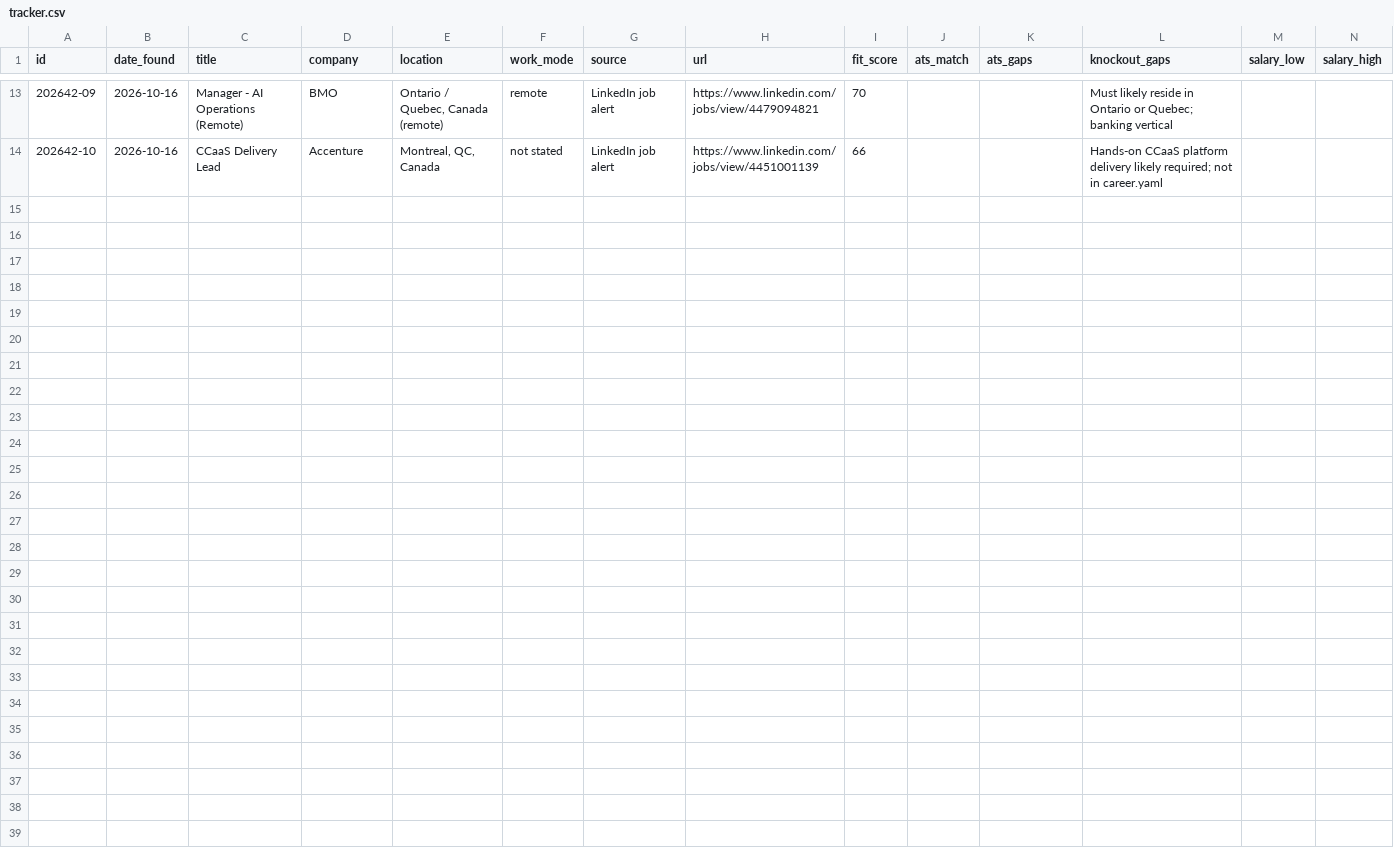
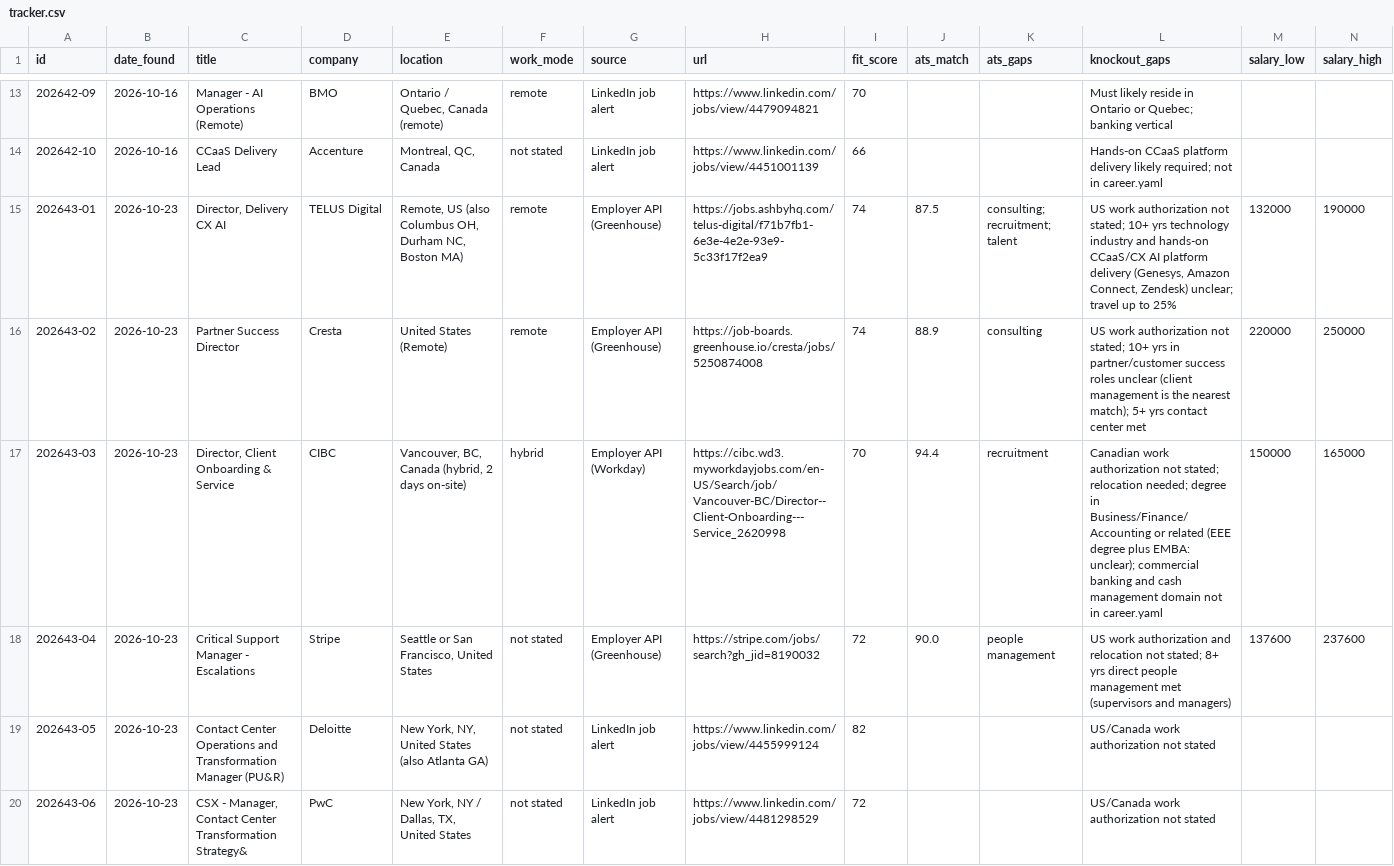
Before and after one commit to AhmedEssamAli/AhmedEssamAli, a CSV file: jobs/tracker.csv, drawn as a sheet; only a part is shown, gaps mark what is left out; rows hold the shown columns only; the diff covers the shown part only; the diff names each change by its address in the sheet, - before the commit and + after, or states it on an @@ line.

```diff
--- a/jobs/tracker.csv
+++ b/jobs/tracker.csv
+row 15: 202643-01 | 2026-10-23 | Director, Delivery CX AI | TELUS Digital | Remote, US (also Columbus OH, Durham NC, Boston MA) | remote | Employer API (Greenhouse) | https://jobs.ashbyhq.com/telus-digital/f71b7fb1-6e3e-4e2e-93e9-5c33f17f2ea9 | 74 | 87.5 | consulting; recruitment; talent | US work authorization not stated; 10+ yrs technology industry and hands-on CCaaS/CX AI platform delivery (Genesys, Amazon Connect, Zendesk) unclear; travel up to 25% | 132000 | 190000
+row 16: 202643-02 | 2026-10-23 | Partner Success Director | Cresta | United States (Remote) | remote | Employer API (Greenhouse) | https://job-boards.greenhouse.io/cresta/jobs/5250874008 | 74 | 88.9 | consulting | US work authorization not stated; 10+ yrs in partner/customer success roles unclear (client management is the nearest match); 5+ yrs contact center met | 220000 | 250000
+row 17: 202643-03 | 2026-10-23 | Director, Client Onboarding & Service | CIBC | Vancouver, BC, Canada (hybrid, 2 days on-site) | hybrid | Employer API (Workday) | https://cibc.wd3.myworkdayjobs.com/en-US/Search/job/Vancouver-BC/Director--Client-Onboarding---Service_2620998 | 70 | 94.4 | recruitment | Canadian work authorization not stated; relocation needed; degree in Business/Finance/Accounting or related (EEE degree plus EMBA: unclear); commercial banking and cash management domain not in career.yaml | 150000 | 165000
+row 18: 202643-04 | 2026-10-23 | Critical Support Manager - Escalations | Stripe | Seattle or San Francisco, United States | not stated | Employer API (Greenhouse) | https://stripe.com/jobs/search?gh_jid=8190032 | 72 | 90.0 | people management | US work authorization and relocation not stated; 8+ yrs direct people management met (supervisors and managers) | 137600 | 237600
+row 19: 202643-05 | 2026-10-23 | Contact Center Operations and Transformation Manager (PU&R) | Deloitte | New York, NY, United States (also Atlanta GA) | not stated | LinkedIn job alert | https://www.linkedin.com/jobs/view/4455999124 | 82 |  |  | US/Canada work authorization not stated
+row 20: 202643-06 | 2026-10-23 | CSX - Manager, Contact Center Transformation Strategy& | PwC | New York, NY / Dallas, TX, United States | not stated | LinkedIn job alert | https://www.linkedin.com/jobs/view/4481298529 | 72 |  |  | US/Canada work authorization not stated
```
Also changed, not shown: 5 added rows elsewhere in this file, 21 other files.
